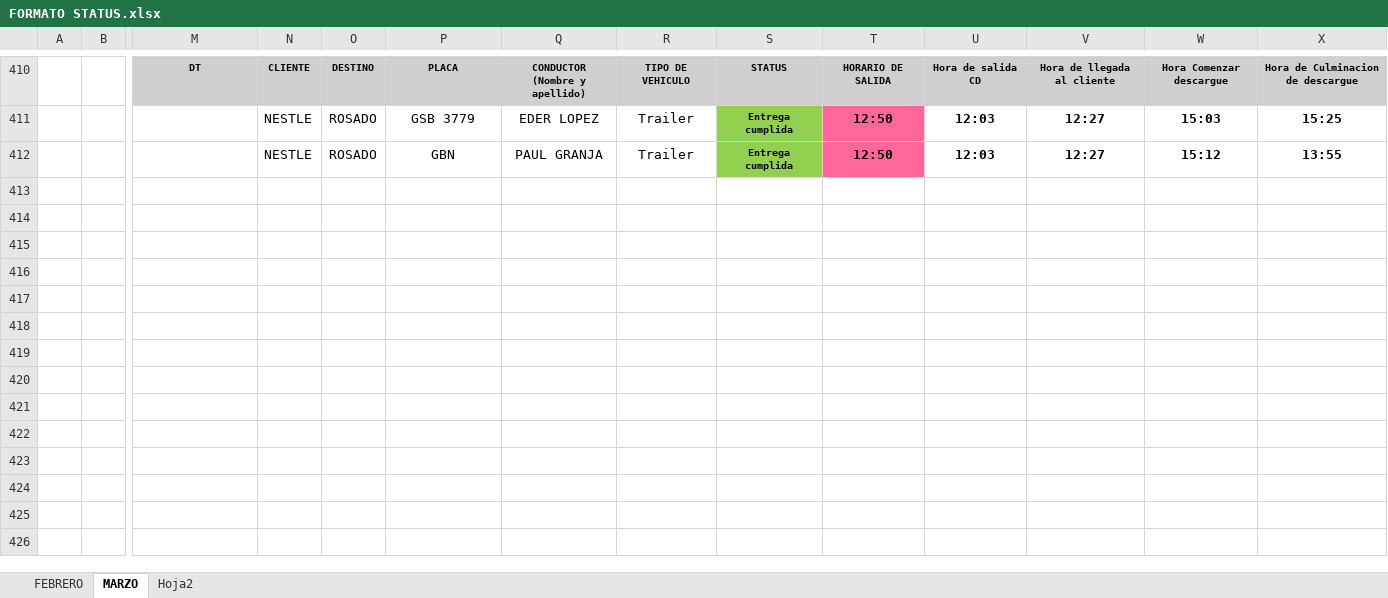
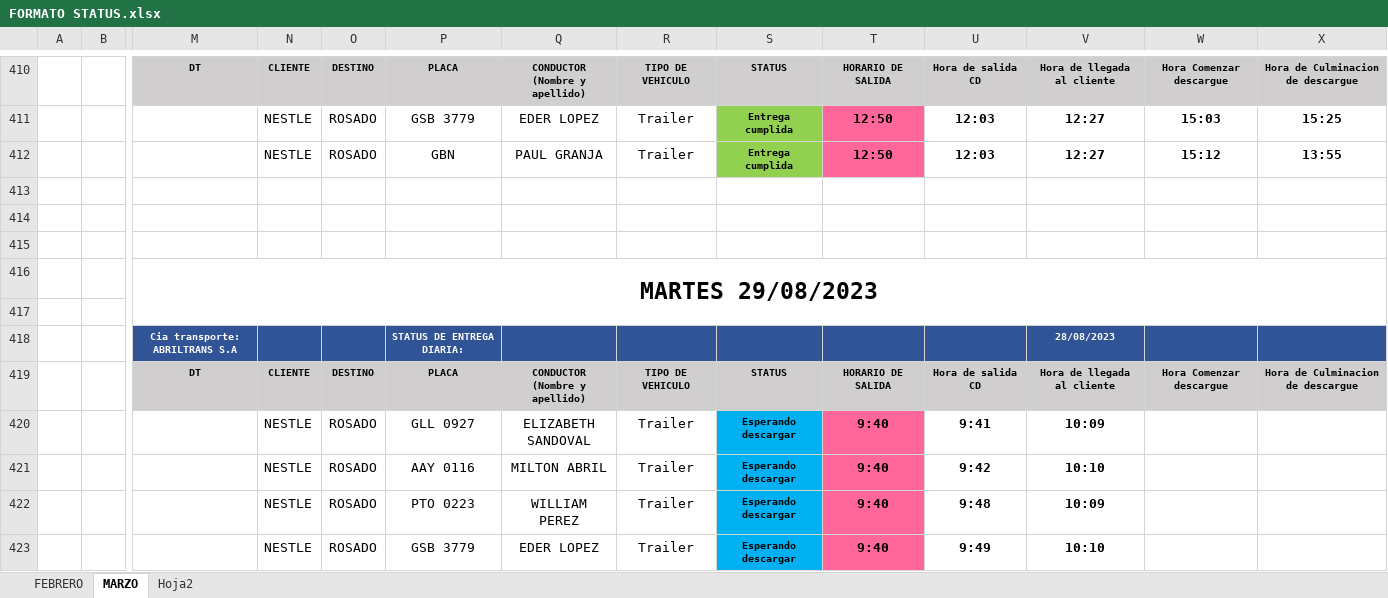
Before and after one commit to ABRILTRANS/OFICINA, an Excel workbook: DOC 2023/FORMATO STATUS.xlsx, sheet MARZO, drawn as a sheet; only a part is shown, gaps mark what is left out; values as stored, in another font and other column widths than the file's, no borders; rows hold the shown columns only; ↵ is a line break in a cell; the diff names each change by its address in the sheet, - before the commit and + after, or states it on an @@ line.

```diff
--- a/DOC 2023/FORMATO STATUS.xlsx (sheet MARZO)
+++ b/DOC 2023/FORMATO STATUS.xlsx (sheet MARZO)
+row 413: (empty)
+row 414: (empty)
+row 415: (empty)
+row 416:  |  | MARTES 29/08/2023
+row 417: (empty)
+row 418:  |  | Cia transporte: ABRILTRANS S.A |  |  | STATUS DE ENTREGA DIARIA: |  |  |  |  |  | 28/08/2023
+row 419:  |  | DT | CLIENTE | DESTINO | PLACA | CONDUCTOR ↵ (Nombre y apellido) | TIPO DE VEHICULO | STATUS | HORARIO DE SALIDA | Hora de salida CD | Hora de llegada al cliente | Hora Comenzar descargue | Hora de Culminacion de descargue
+row 420:  |  |  | NESTLE | ROSADO | GLL 0927 | ELIZABETH SANDOVAL | Trailer | Esperando descargar | 9:40 | 9:41 | 10:09
+row 421:  |  |  | NESTLE | ROSADO | AAY 0116 | MILTON ABRIL | Trailer | Esperando descargar | 9:40 | 9:42 | 10:10
+row 422:  |  |  | NESTLE | ROSADO | PTO 0223 | WILLIAM PEREZ | Trailer | Esperando descargar | 9:40 | 9:48 | 10:09
+row 423:  |  |  | NESTLE | ROSADO | GSB 3779 | EDER LOPEZ | Trailer | Esperando descargar | 9:40 | 9:49 | 10:10
```
Also changed, not shown: 16 other files.
